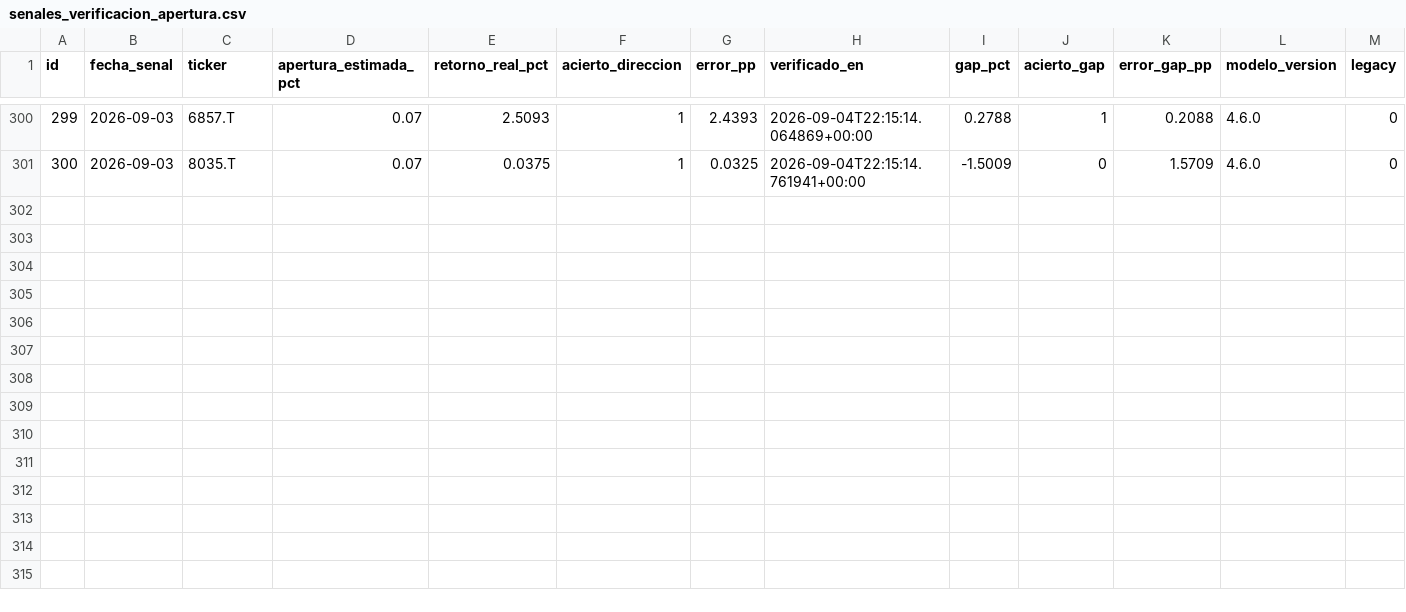
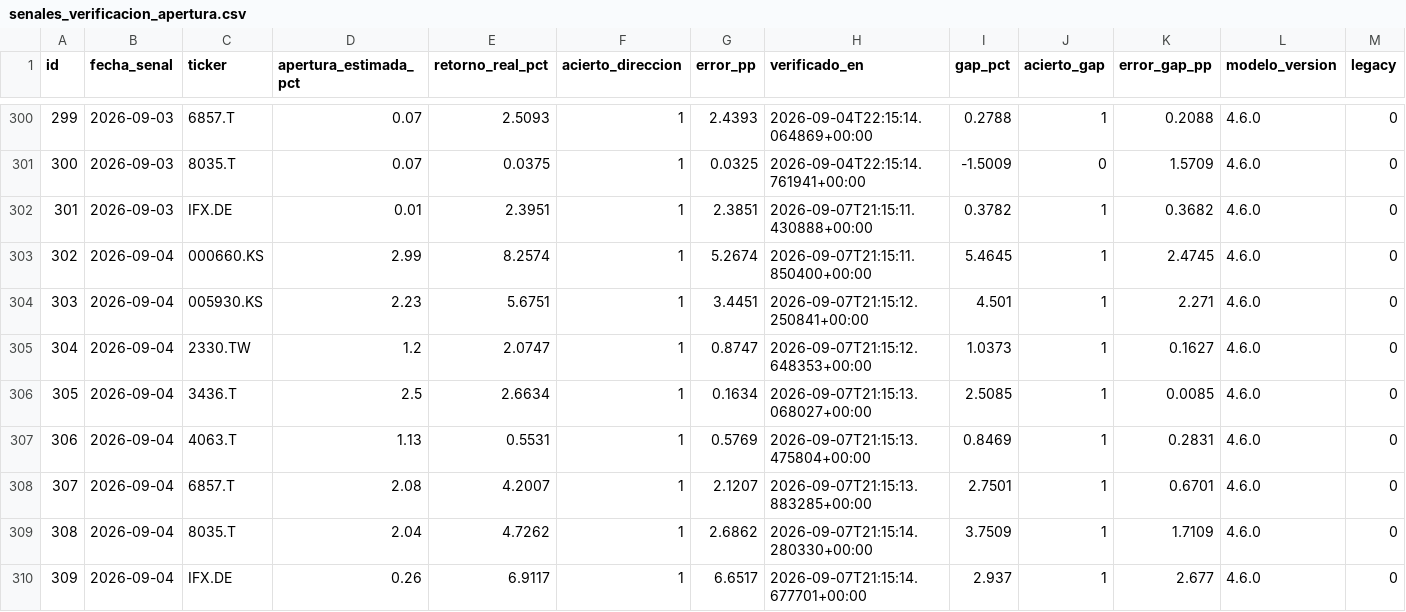
Before and after one commit to nicolasaraneda/mki-terminal, a CSV file: data/backups/senales_verificacion_apertura.csv, drawn as a sheet; only a part is shown, gaps mark what is left out; the diff names each change by its address in the sheet, - before the commit and + after, or states it on an @@ line.

```diff
--- a/data/backups/senales_verificacion_apertura.csv
+++ b/data/backups/senales_verificacion_apertura.csv
+row 302: 301 | 2026-09-03 | IFX.DE | 0.01 | 2.3951 | 1 | 2.3851 | 2026-09-07T21:15:11.430888+00:00 | 0.3782 | 1 | 0.3682 | 4.6.0 | 0
+row 303: 302 | 2026-09-04 | 000660.KS | 2.99 | 8.2574 | 1 | 5.2674 | 2026-09-07T21:15:11.850400+00:00 | 5.4645 | 1 | 2.4745 | 4.6.0 | 0
+row 304: 303 | 2026-09-04 | 005930.KS | 2.23 | 5.6751 | 1 | 3.4451 | 2026-09-07T21:15:12.250841+00:00 | 4.501 | 1 | 2.271 | 4.6.0 | 0
+row 305: 304 | 2026-09-04 | 2330.TW | 1.2 | 2.0747 | 1 | 0.8747 | 2026-09-07T21:15:12.648353+00:00 | 1.0373 | 1 | 0.1627 | 4.6.0 | 0
+row 306: 305 | 2026-09-04 | 3436.T | 2.5 | 2.6634 | 1 | 0.1634 | 2026-09-07T21:15:13.068027+00:00 | 2.5085 | 1 | 0.0085 | 4.6.0 | 0
+row 307: 306 | 2026-09-04 | 4063.T | 1.13 | 0.5531 | 1 | 0.5769 | 2026-09-07T21:15:13.475804+00:00 | 0.8469 | 1 | 0.2831 | 4.6.0 | 0
+row 308: 307 | 2026-09-04 | 6857.T | 2.08 | 4.2007 | 1 | 2.1207 | 2026-09-07T21:15:13.883285+00:00 | 2.7501 | 1 | 0.6701 | 4.6.0 | 0
+row 309: 308 | 2026-09-04 | 8035.T | 2.04 | 4.7262 | 1 | 2.6862 | 2026-09-07T21:15:14.280330+00:00 | 3.7509 | 1 | 1.7109 | 4.6.0 | 0
+row 310: 309 | 2026-09-04 | IFX.DE | 0.26 | 6.9117 | 1 | 6.6517 | 2026-09-07T21:15:14.677701+00:00 | 2.937 | 1 | 2.677 | 4.6.0 | 0
```
Also changed, not shown: data/backups/senales_divergencias.csv, data/backups/senales_senales_ticker.csv, 4 other files.
